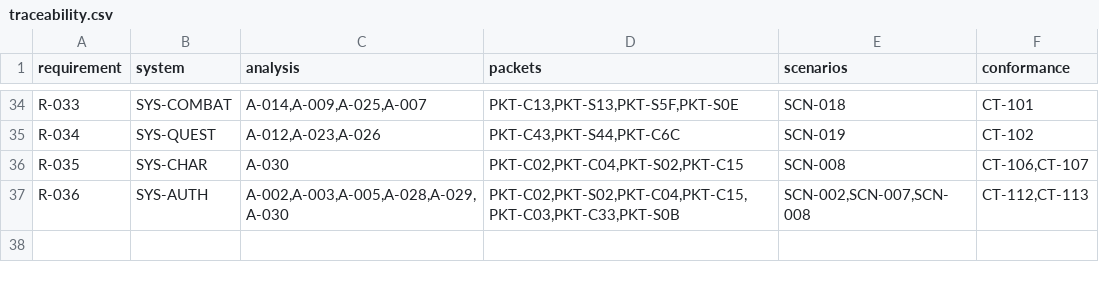
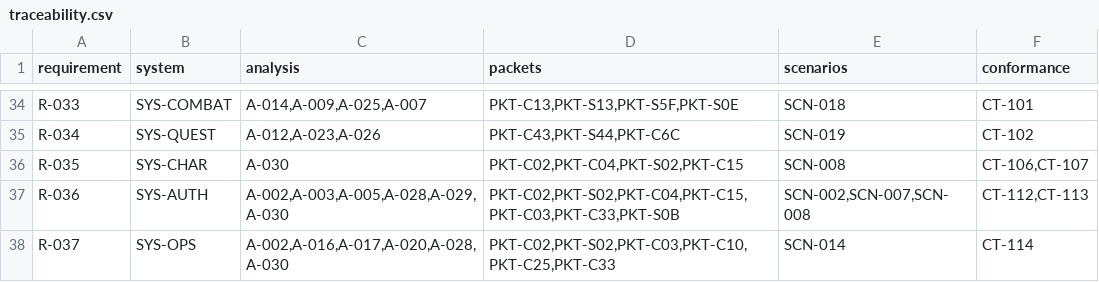
Before and after one commit to we88ec3-prog/as_server_spec, a CSV file: 00-governance/traceability.csv, drawn as a sheet; only a part is shown, gaps mark what is left out.

Commit message:
spec: backfill packet trace implementation contract and enforce analysis-only Server boundary

```diff
--- a/00-governance/traceability.csv
+++ b/00-governance/traceability.csv
@@ -37 +37,2 @@ R-035,SYS-CHAR,A-030,"PKT-C02,PKT-C04,PKT-S02,PKT-C15",SCN-008,"CT-106,CT-107"
 R-036,SYS-AUTH,"A-002,A-003,A-005,A-028,A-029,A-030","PKT-C02,PKT-S02,PKT-C04,PKT-C15,PKT-C03,PKT-C33,PKT-S0B","SCN-002,SCN-007,SCN-008","CT-112,CT-113"
+R-037,SYS-OPS,"A-002,A-016,A-017,A-020,A-028,A-030","PKT-C02,PKT-S02,PKT-C03,PKT-C10,PKT-C25,PKT-C33",SCN-014,CT-114
```
Also changed, not shown: 10 other files.
